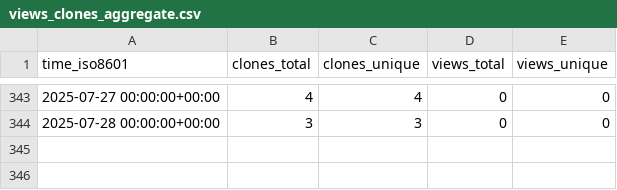
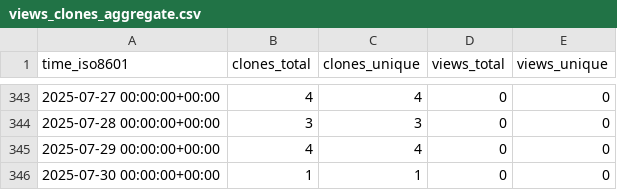
Before and after one commit to demichie/elicipy, a CSV file: demichie/elicipy/ghrs-data/views_clones_aggregate.csv, drawn as a sheet; only a part is shown, gaps mark what is left out; the diff names each change by its address in the sheet, - before the commit and + after, or states it on an @@ line.

```diff
--- a/demichie/elicipy/ghrs-data/views_clones_aggregate.csv
+++ b/demichie/elicipy/ghrs-data/views_clones_aggregate.csv
+row 345: 2025-07-29 00:00:00+00:00 | 4 | 4 | 0 | 0
+row 346: 2025-07-30 00:00:00+00:00 | 1 | 1 | 0 | 0
```
Also changed, not shown: 1 other file.
